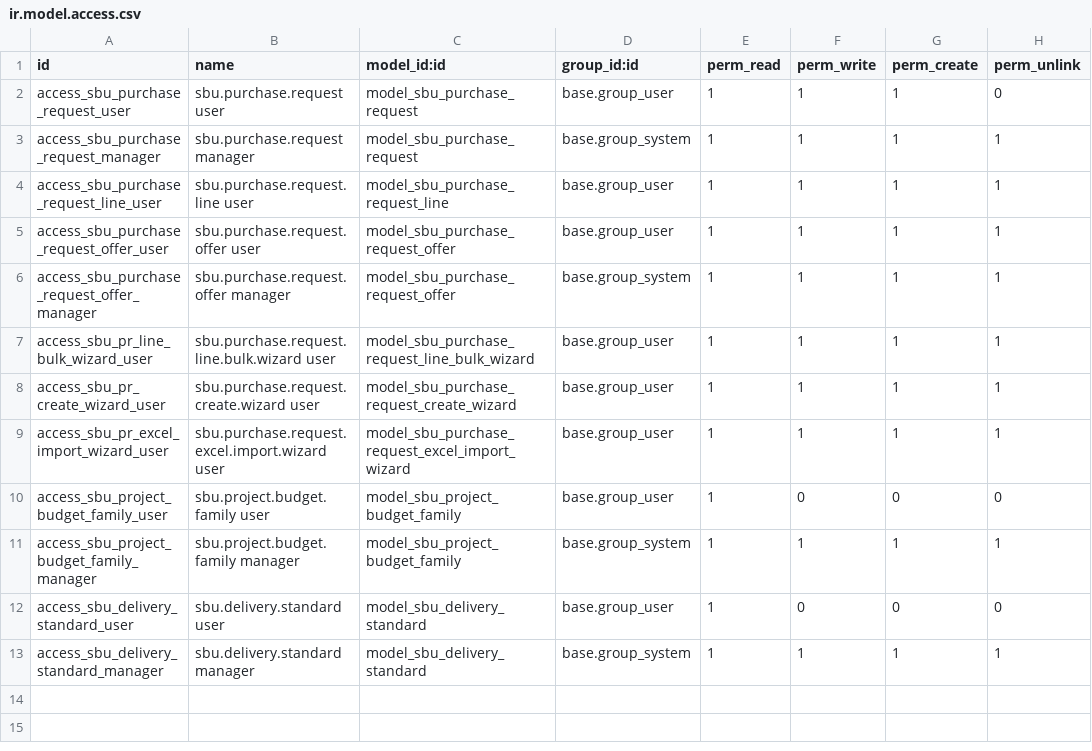
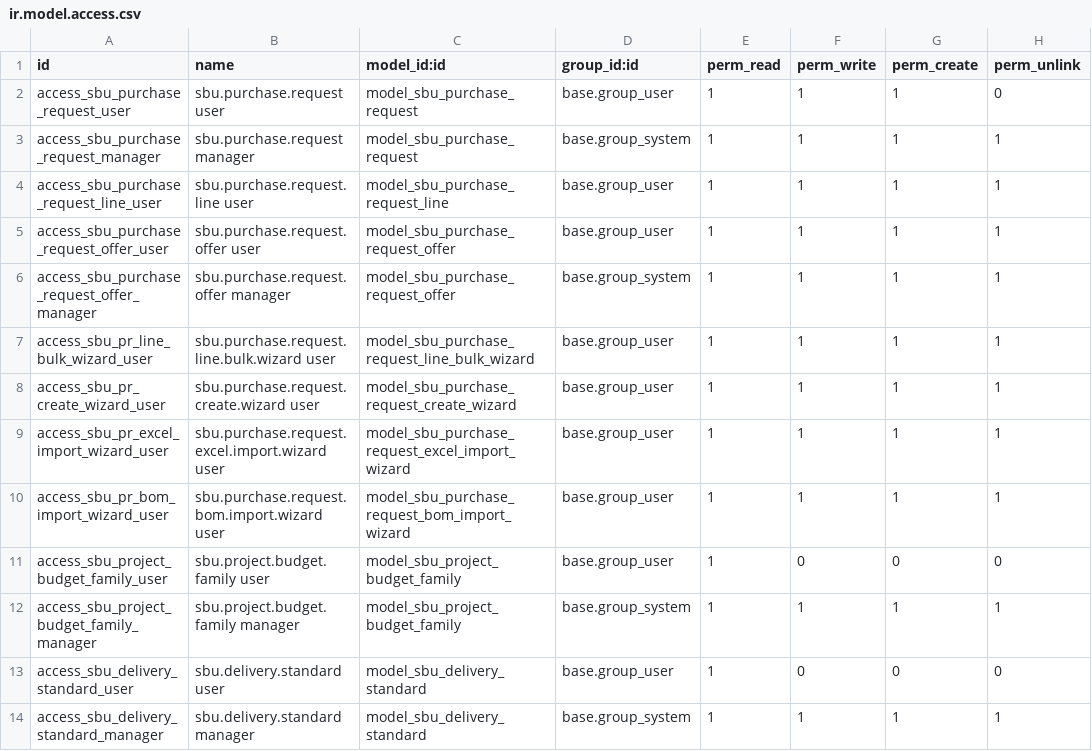
Before and after one commit to pignatelli111/my-odoo, a CSV file: sbu_purchase_flow/security/ir.model.access.csv, drawn as a sheet.

```diff
--- a/sbu_purchase_flow/security/ir.model.access.csv
+++ b/sbu_purchase_flow/security/ir.model.access.csv
@@ -9,2 +9,3 @@ access_sbu_pr_create_wizard_user,sbu.purchase.request.create.wizard user,model_s
 access_sbu_pr_excel_import_wizard_user,sbu.purchase.request.excel.import.wizard user,model_sbu_purchase_request_excel_import_wizard,base.group_user,1,1,1,1
+access_sbu_pr_bom_import_wizard_user,sbu.purchase.request.bom.import.wizard user,model_sbu_purchase_request_bom_import_wizard,base.group_user,1,1,1,1
 access_sbu_project_budget_family_user,sbu.project.budget.family user,model_sbu_project_budget_family,base.group_user,1,0,0,0
```
Also changed, not shown: 9 other files.
